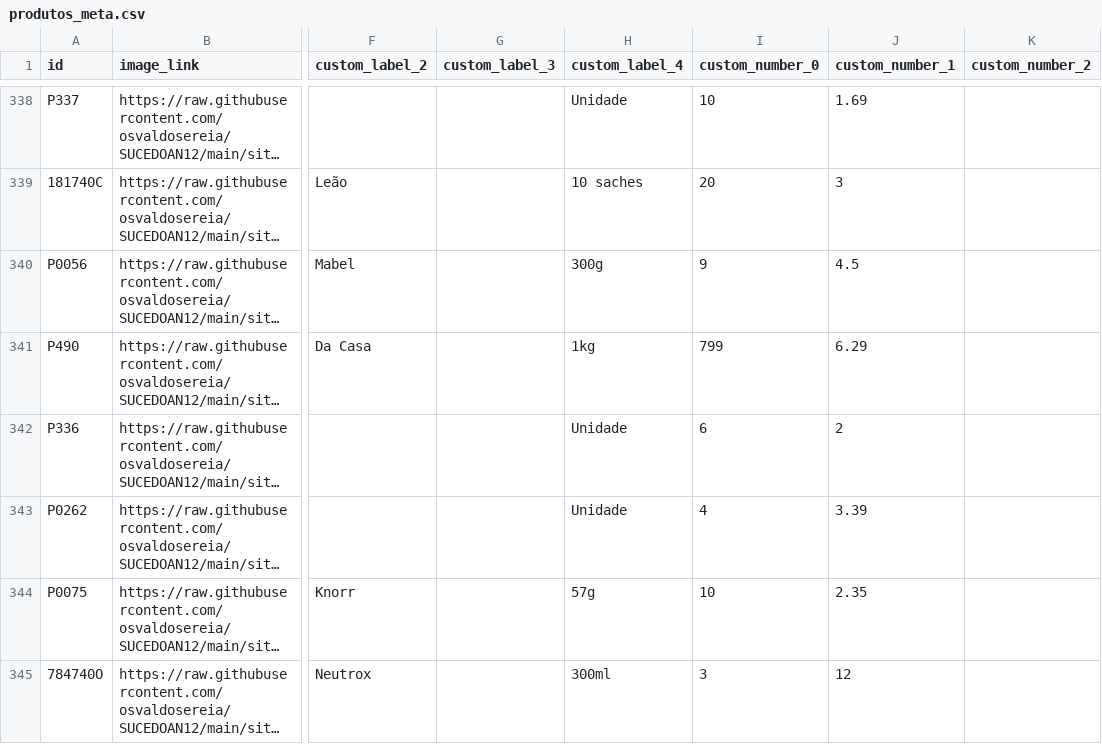
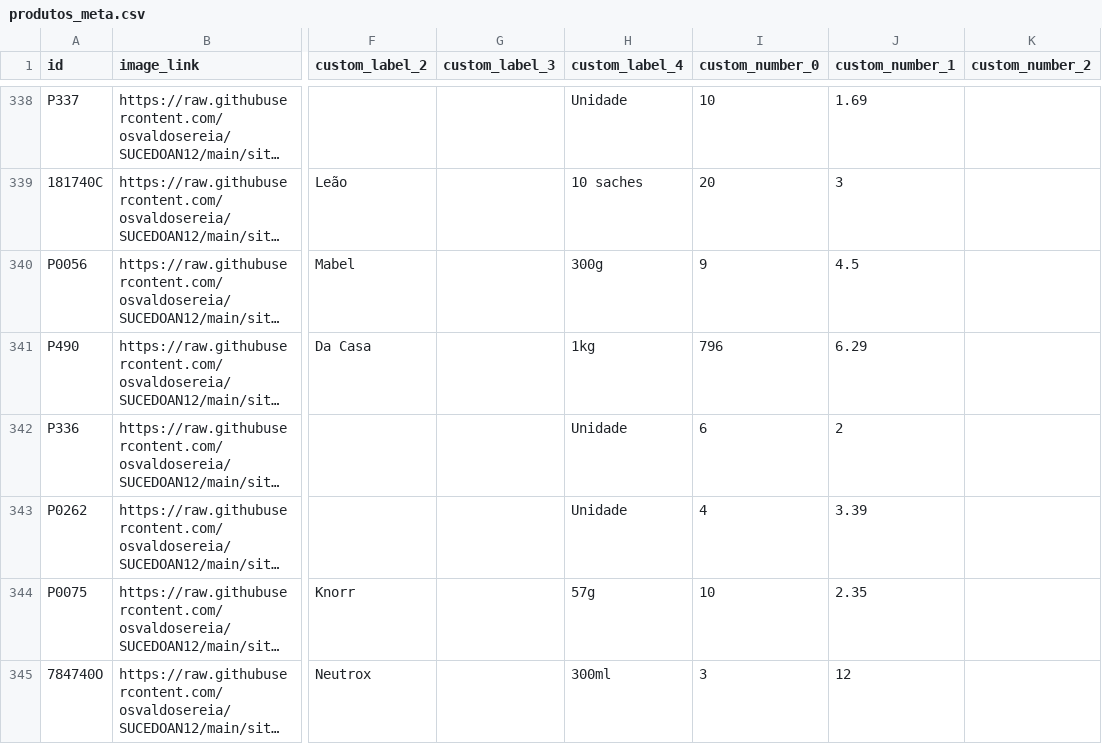
Before and after one commit to osvaldosereia/SUCEDOAN12, a CSV file: site/produtos_meta.csv, drawn as a sheet; only a part is shown, gaps mark what is left out; long unchanged cells end in …; the diff covers the shown part only; the diff names each change by its address in the sheet, - before the commit and + after, or states it on an @@ line.

```diff
--- a/site/produtos_meta.csv
+++ b/site/produtos_meta.csv
-I341 (custom_number_0): 799
+I341 (custom_number_0): 796
```
Also changed, not shown: 87 edited cells elsewhere in this file.
